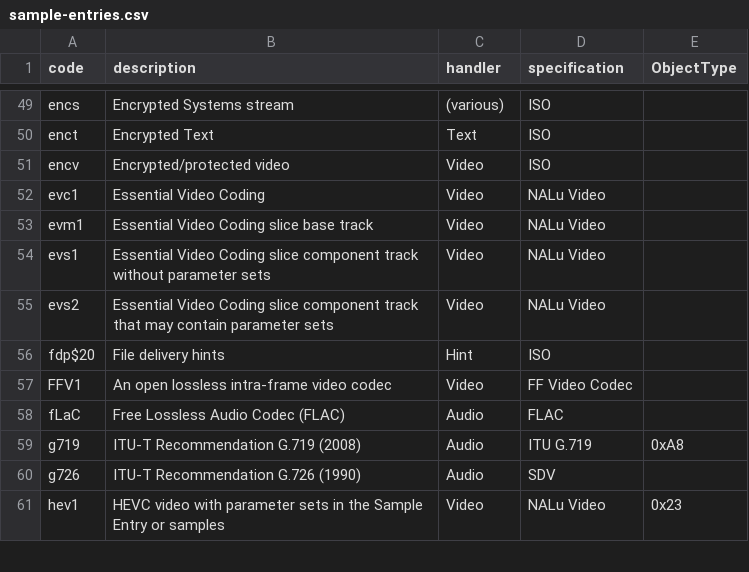
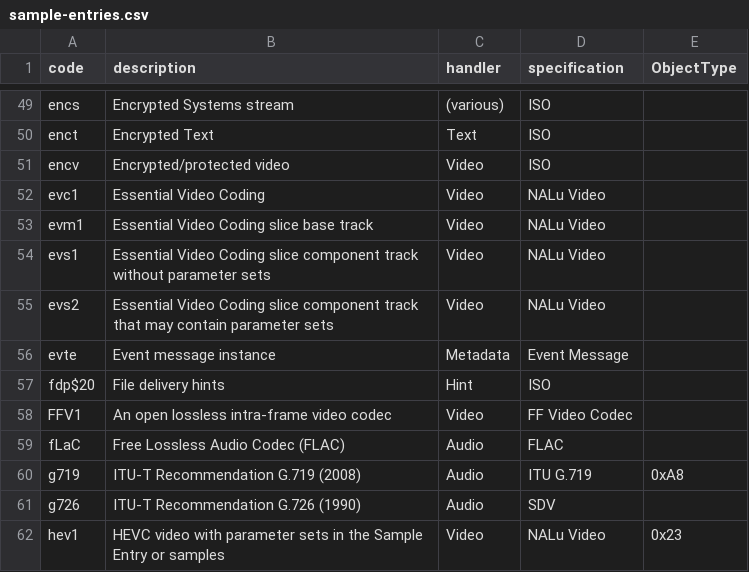
Before and after one commit to mp4ra/mp4ra.github.io, a CSV file: data/sample-entries.csv, drawn as a sheet; only a part is shown, gaps mark what is left out; the diff names each change by its address in the sheet, - before the commit and + after, or states it on an @@ line.

```diff
--- a/data/sample-entries.csv
+++ b/data/sample-entries.csv
+row 56: evte | Event message instance | Metadata | Event Message
```
Also changed, not shown: data/boxes.csv, data/sample-entries-boxes.csv, 1 other file.
